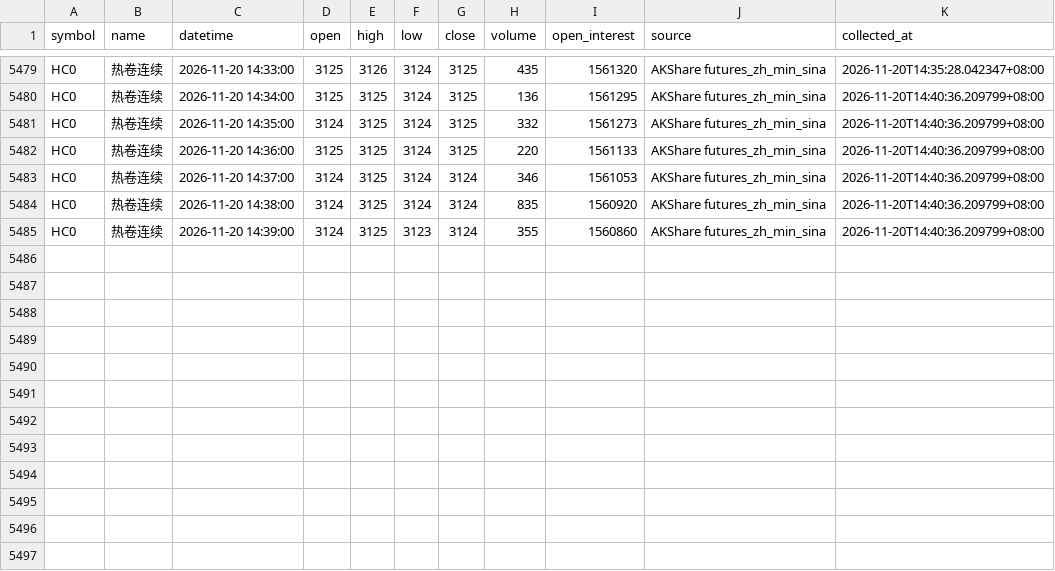
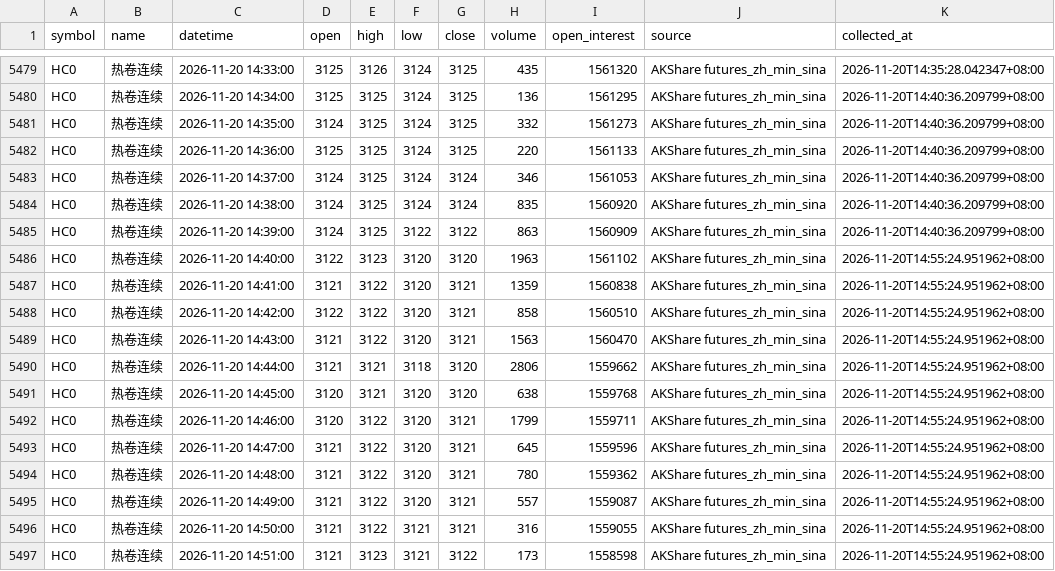
Before and after one commit to luckyjohnlucky/akshare-futures-data, a CSV file: output/HC0_minute_bars.csv, drawn as a sheet; only a part is shown, gaps mark what is left out.

```diff
--- a/output/HC0_minute_bars.csv
+++ b/output/HC0_minute_bars.csv
@@ -5484,2 +5484,14 @@ HC0,热卷连续,2026-11-20 14:37:00,3124,3125,3124,3124,346,1561053,AKShare fut
 HC0,热卷连续,2026-11-20 14:38:00,3124,3125,3124,3124,835,1560920,AKShare futures_zh_min_sina,2026-11-20T14:40:36.209799+08:00
-HC0,热卷连续,2026-11-20 14:39:00,3124,3125,3123,3124,355,1560860,AKShare futures_zh_min_sina,2026-11-20T14:40:36.209799+08:00
+HC0,热卷连续,2026-11-20 14:39:00,3124,3125,3122,3122,863,1560909,AKShare futures_zh_min_sina,2026-11-20T14:40:36.209799+08:00
+HC0,热卷连续,2026-11-20 14:40:00,3122,3123,3120,3120,1963,1561102,AKShare futures_zh_min_sina,2026-11-20T14:55:24.951962+08:00
+HC0,热卷连续,2026-11-20 14:41:00,3121,3122,3120,3121,1359,1560838,AKShare futures_zh_min_sina,2026-11-20T14:55:24.951962+08:00
+HC0,热卷连续,2026-11-20 14:42:00,3122,3122,3120,3121,858,1560510,AKShare futures_zh_min_sina,2026-11-20T14:55:24.951962+08:00
+HC0,热卷连续,2026-11-20 14:43:00,3121,3122,3120,3121,1563,1560470,AKShare futures_zh_min_sina,2026-11-20T14:55:24.951962+08:00
+HC0,热卷连续,2026-11-20 14:44:00,3121,3121,3118,3120,2806,1559662,AKShare futures_zh_min_sina,2026-11-20T14:55:24.951962+08:00
+HC0,热卷连续,2026-11-20 14:45:00,3120,3121,3120,3120,638,1559768,AKShare futures_zh_min_sina,2026-11-20T14:55:24.951962+08:00
+HC0,热卷连续,2026-11-20 14:46:00,3120,3122,3120,3121,1799,1559711,AKShare futures_zh_min_sina,2026-11-20T14:55:24.951962+08:00
+HC0,热卷连续,2026-11-20 14:47:00,3121,3122,3120,3121,645,1559596,AKShare futures_zh_min_sina,2026-11-20T14:55:24.951962+08:00
+HC0,热卷连续,2026-11-20 14:48:00,3121,3122,3120,3121,780,1559362,AKShare futures_zh_min_sina,2026-11-20T14:55:24.951962+08:00
+HC0,热卷连续,2026-11-20 14:49:00,3121,3122,3120,3121,557,1559087,AKShare futures_zh_min_sina,2026-11-20T14:55:24.951962+08:00
+HC0,热卷连续,2026-11-20 14:50:00,3121,3122,3121,3121,316,1559055,AKShare futures_zh_min_sina,2026-11-20T14:55:24.951962+08:00
+HC0,热卷连续,2026-11-20 14:51:00,3121,3123,3121,3122,173,1558598,AKShare futures_zh_min_sina,2026-11-20T14:55:24.951962+08:00
```
Also changed, not shown: output/FG0_minute_bars.csv, output/L0_minute_bars.csv, 6 other files.
